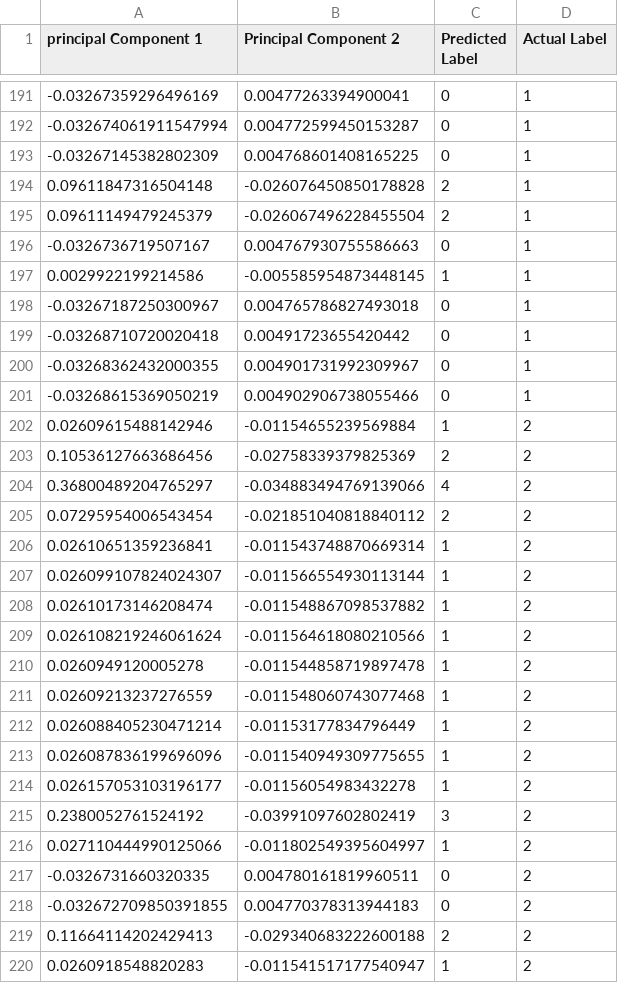
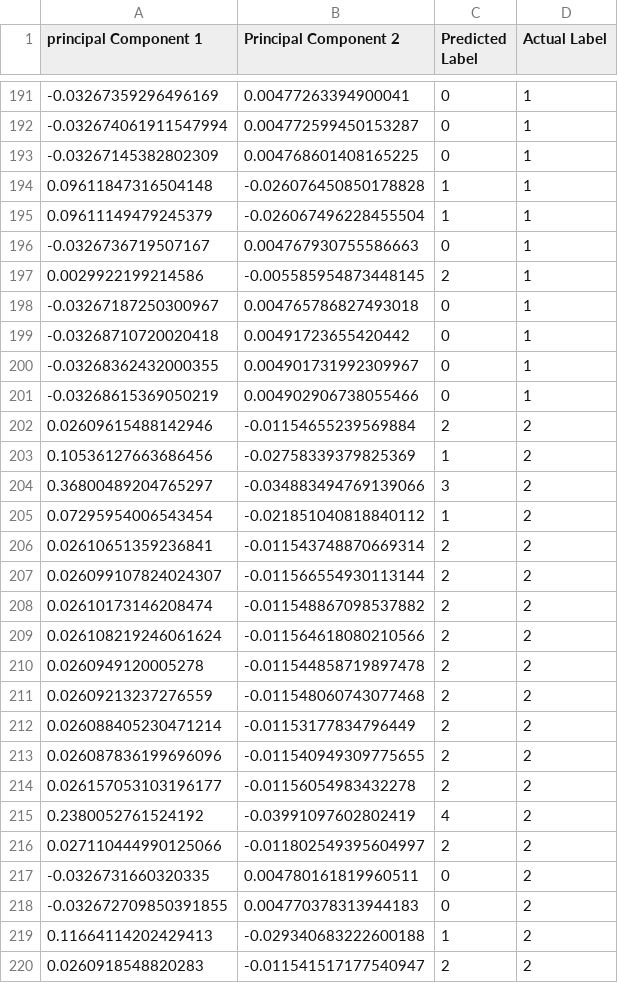
Before and after one commit to solislemuslab/bioklustering, a CSV file: manuscript/Covid_data/kmeans_unsup_pca.csv, drawn as a sheet; only a part is shown, gaps mark what is left out; the diff covers the shown part only.

Commit message:
Covid Data Analysis

```diff
--- a/manuscript/Covid_data/kmeans_unsup_pca.csv
+++ b/manuscript/Covid_data/kmeans_unsup_pca.csv
@@ -193,6 +193,6 @@ principal Component 1,Principal Component 2,Predicted Label,Actual Label
 -0.03267145382802309,0.004768601408165225,0,1
-0.09611847316504148,-0.026076450850178828,2,1
-0.09611149479245379,-0.026067496228455504,2,1
+0.09611847316504148,-0.026076450850178828,1,1
+0.09611149479245379,-0.026067496228455504,1,1
 -0.0326736719507167,0.004767930755586663,0,1
-0.0029922199214586,-0.005585954873448145,1,1
+0.0029922199214586,-0.005585954873448145,2,1
 -0.03267187250300967,0.004765786827493018,0,1
@@ -201,20 +201,20 @@ principal Component 1,Principal Component 2,Predicted Label,Actual Label
 -0.03268615369050219,0.004902906738055466,0,1
-0.02609615488142946,-0.01154655239569884,1,2
-0.10536127663686456,-0.02758339379825369,2,2
-0.36800489204765297,-0.034883494769139066,4,2
-0.07295954006543454,-0.021851040818840112,2,2
-0.02610651359236841,-0.011543748870669314,1,2
-0.026099107824024307,-0.011566554930113144,1,2
-0.02610173146208474,-0.011548867098537882,1,2
-0.026108219246061624,-0.011564618080210566,1,2
-0.0260949120005278,-0.011544858719897478,1,2
-0.02609213237276559,-0.011548060743077468,1,2
-0.026088405230471214,-0.01153177834796449,1,2
-0.026087836199696096,-0.011540949309775655,1,2
-0.026157053103196177,-0.01156054983432278,1,2
-0.2380052761524192,-0.03991097602802419,3,2
-0.027110444990125066,-0.011802549395604997,1,2
+0.02609615488142946,-0.01154655239569884,2,2
+0.10536127663686456,-0.02758339379825369,1,2
+0.36800489204765297,-0.034883494769139066,3,2
+0.07295954006543454,-0.021851040818840112,1,2
+0.02610651359236841,-0.011543748870669314,2,2
+0.026099107824024307,-0.011566554930113144,2,2
+0.02610173146208474,-0.011548867098537882,2,2
+0.026108219246061624,-0.011564618080210566,2,2
+0.0260949120005278,-0.011544858719897478,2,2
+0.02609213237276559,-0.011548060743077468,2,2
+0.026088405230471214,-0.01153177834796449,2,2
+0.026087836199696096,-0.011540949309775655,2,2
+0.026157053103196177,-0.01156054983432278,2,2
+0.2380052761524192,-0.03991097602802419,4,2
+0.027110444990125066,-0.011802549395604997,2,2
 -0.0326731660320335,0.004780161819960511,0,2
 -0.032672709850391855,0.004770378313944183,0,2
-0.11664114202429413,-0.029340683222600188,2,2
-0.0260918548820283,-0.011541517177540947,1,2
+0.11664114202429413,-0.029340683222600188,1,2
+0.0260918548820283,-0.011541517177540947,2,2
```
Also changed, not shown: 104 edited cells elsewhere in this file, manuscript/Covid_data/kmeans_unsup_predictions.csv, manuscript/Covid_data/spectral_unsup_pca.csv, 13 other files.
